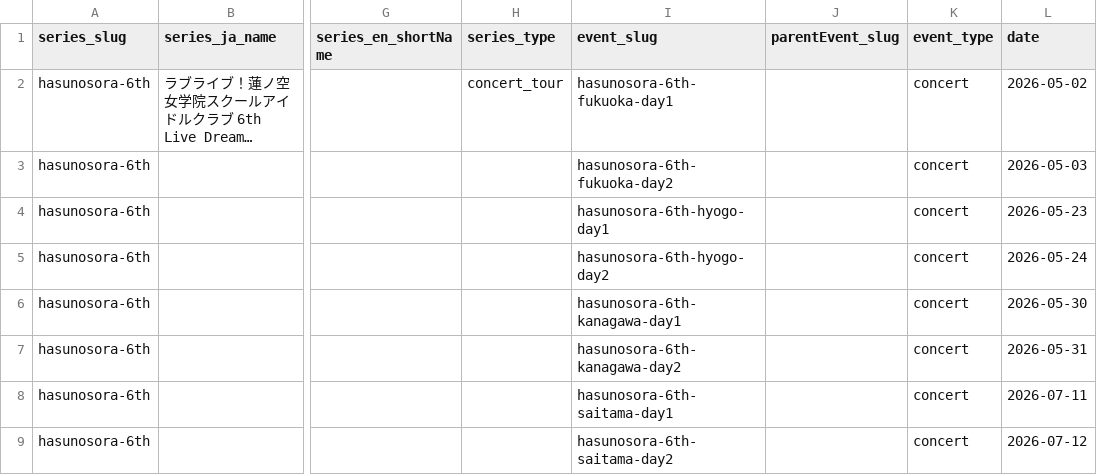
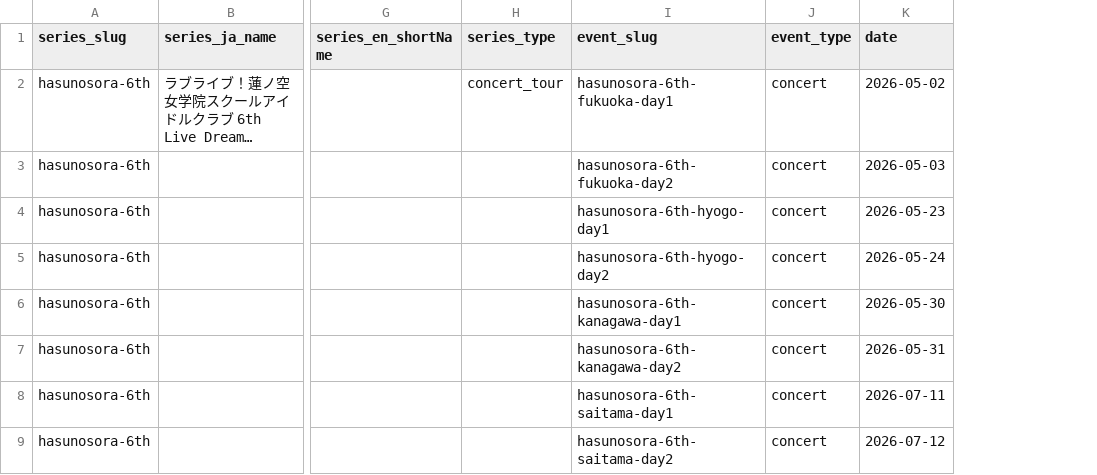
Before and after one commit to opensetlist-db/opensetlist, a CSV file: data/examples/events.csv, drawn as a sheet; only a part is shown, gaps mark what is left out; long unchanged cells end in …; the diff names each change by its address in the sheet, - before the commit and + after, or states it on an @@ line.

```diff
--- a/data/examples/events.csv
+++ b/data/examples/events.csv
-column J (parentEvent_slug), empty
```
Also changed, not shown: 15 other files.
